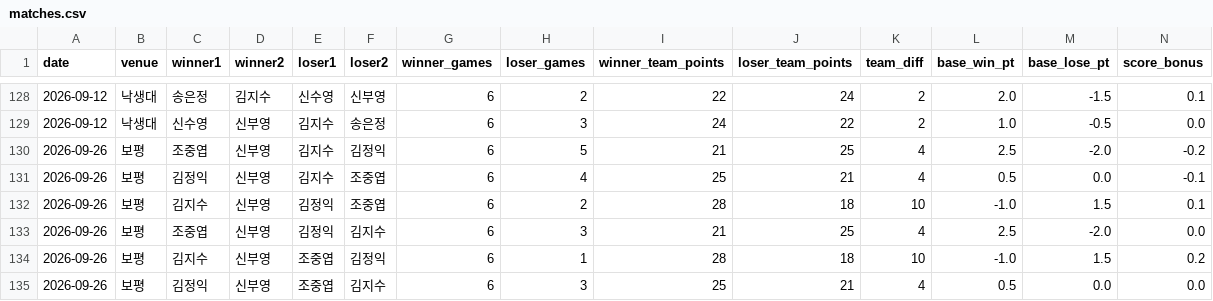
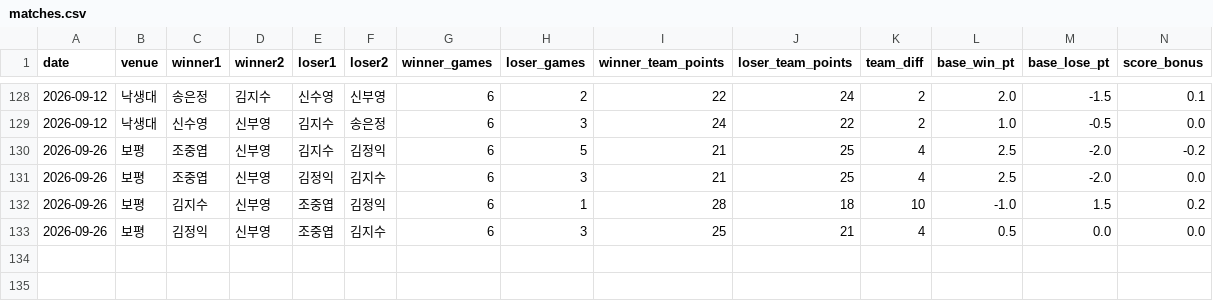
Before and after one commit to se0007se0007-dotcom/ranking_app, a CSV file: matches.csv, drawn as a sheet; only a part is shown, gaps mark what is left out; rows hold the shown columns only; the diff names each change by its address in the sheet, - before the commit and + after, or states it on an @@ line.

Commit message:
data: update matches.csv

```diff
--- a/matches.csv
+++ b/matches.csv
-row 131: 2026-09-26 | 보평 | 김정익 | 신부영 | 김지수 | 조중엽 | 6 | 4 | 25 | 21 | 4 | 0.5 | 0.0 | -0.1
-row 132: 2026-09-26 | 보평 | 김지수 | 신부영 | 김정익 | 조중엽 | 6 | 2 | 28 | 18 | 10 | -1.0 | 1.5 | 0.1
```
